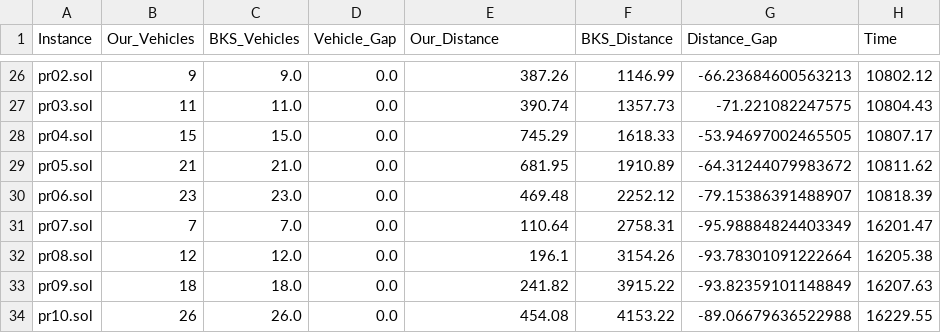
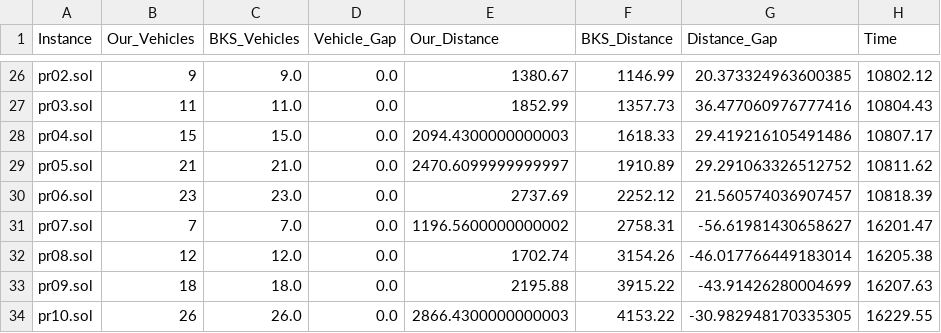
Before and after one commit to adarshlilhare/VRP-ALNS-Results, a CSV file: MDVRP_Final_Results.csv, drawn as a sheet; only a part is shown, gaps mark what is left out; the diff covers the shown part only; the diff names each change by its address in the sheet, - before the commit and + after, or states it on an @@ line.

```diff
--- a/MDVRP_Final_Results.csv
+++ b/MDVRP_Final_Results.csv
-E26 (Our_Distance): 387.26
+E26 (Our_Distance): 1380.67
-G26 (Distance_Gap): -66.23684600563213
+G26 (Distance_Gap): 20.373324963600385
-E27 (Our_Distance): 390.74
+E27 (Our_Distance): 1852.99
-G27 (Distance_Gap): -71.221082247575
+G27 (Distance_Gap): 36.477060976777416
-E28 (Our_Distance): 745.29
+E28 (Our_Distance): 2094.4300000000003
-G28 (Distance_Gap): -53.94697002465505
+G28 (Distance_Gap): 29.419216105491486
-E29 (Our_Distance): 681.95
+E29 (Our_Distance): 2470.6099999999997
-G29 (Distance_Gap): -64.31244079983672
+G29 (Distance_Gap): 29.291063326512752
-E30 (Our_Distance): 469.48
+E30 (Our_Distance): 2737.69
-G30 (Distance_Gap): -79.15386391488907
+G30 (Distance_Gap): 21.560574036907457
-E31 (Our_Distance): 110.64
+E31 (Our_Distance): 1196.5600000000002
-G31 (Distance_Gap): -95.98884824403349
+G31 (Distance_Gap): -56.61981430658627
-E32 (Our_Distance): 196.1
+E32 (Our_Distance): 1702.74
-G32 (Distance_Gap): -93.78301091222664
+G32 (Distance_Gap): -46.017766449183014
-E33 (Our_Distance): 241.82
+E33 (Our_Distance): 2195.88
-G33 (Distance_Gap): -93.82359101148849
+G33 (Distance_Gap): -43.91426280004699
-E34 (Our_Distance): 454.08
+E34 (Our_Distance): 2866.4300000000003
-G34 (Distance_Gap): -89.06679636522988
+G34 (Distance_Gap): -30.982948170335305
```
Also changed, not shown: 71 edited cells elsewhere in this file.
